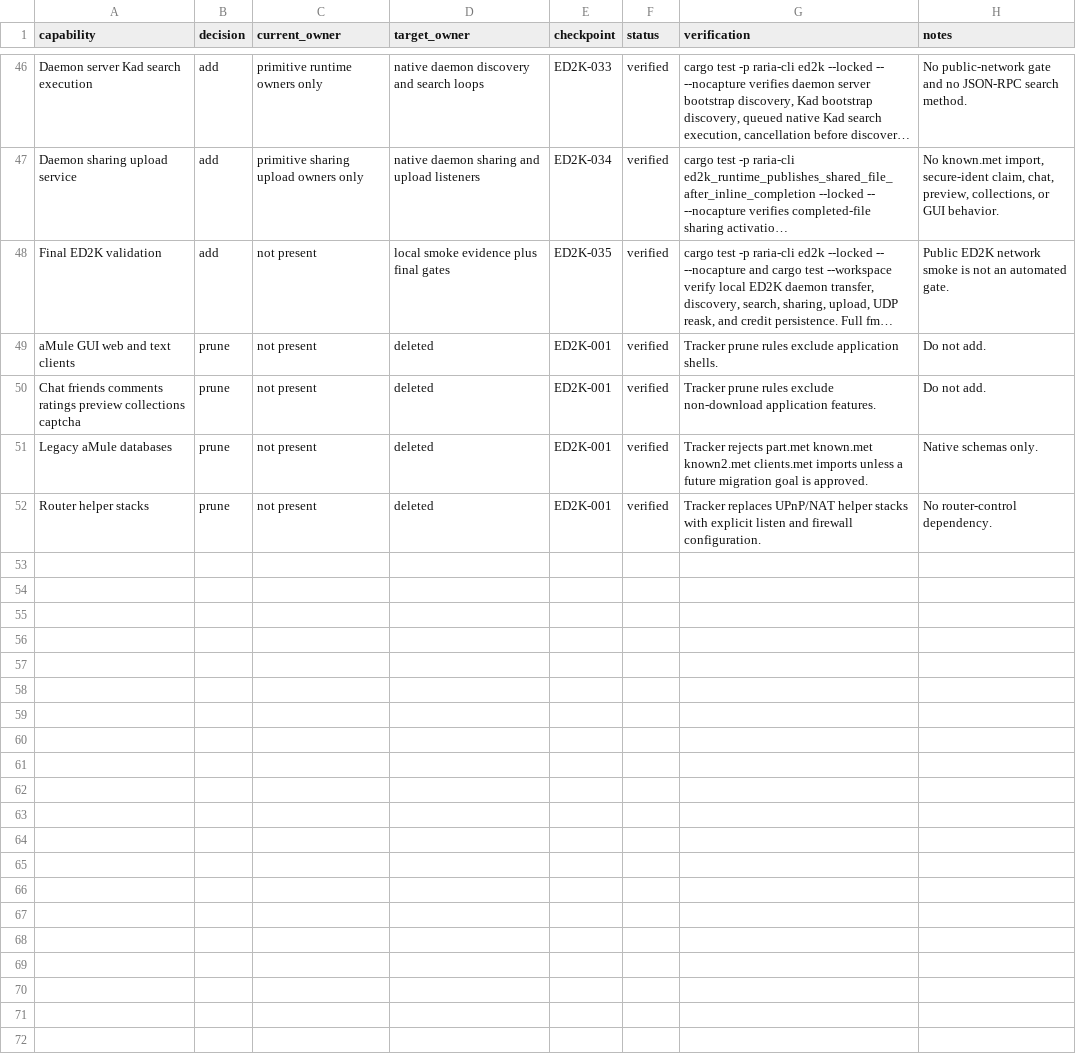
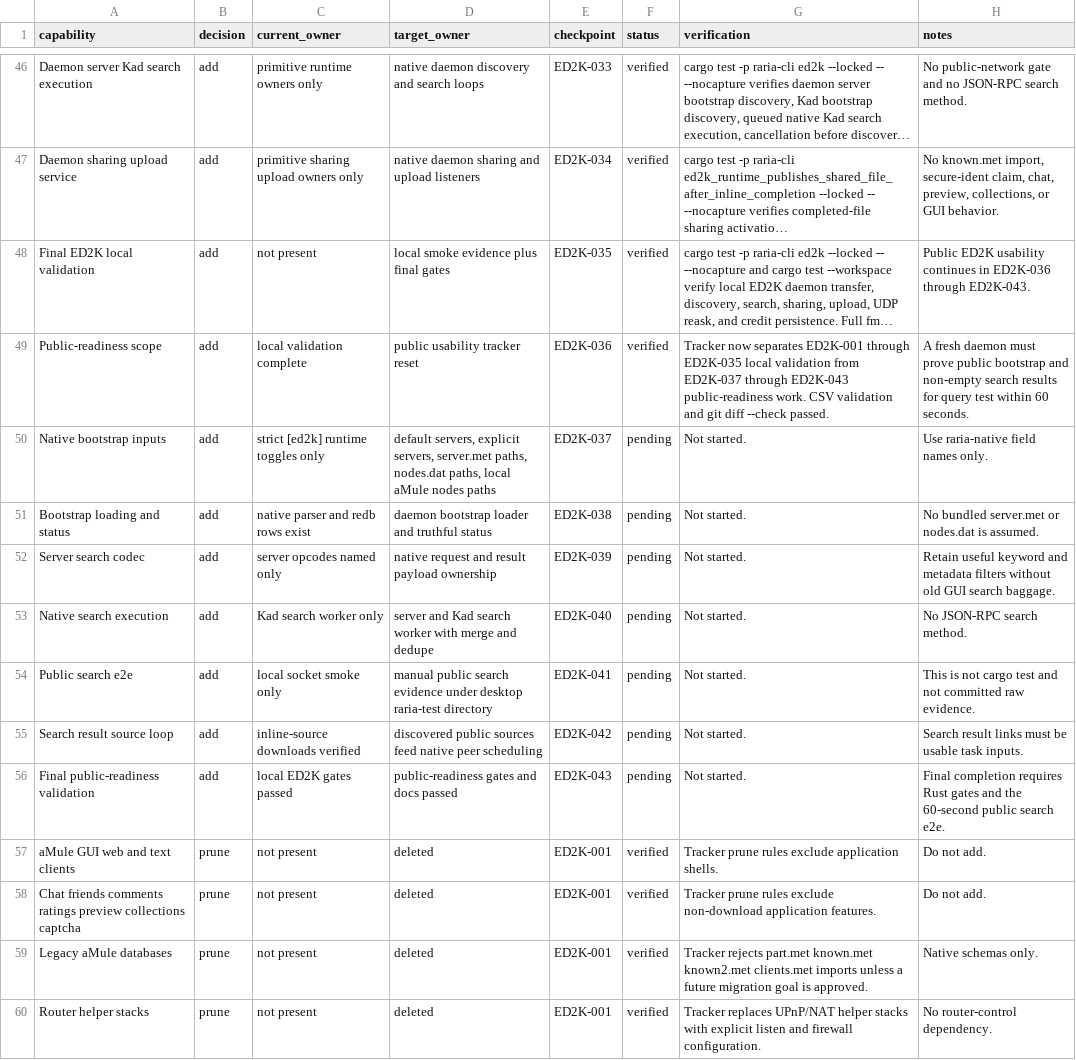
Before and after one commit to AnInsomniacy/raria, a CSV file: docs/ed2k-native/capability-ledger.csv, drawn as a sheet; only a part is shown, gaps mark what is left out; long unchanged cells end in …; the diff names each change by its address in the sheet, - before the commit and + after, or states it on an @@ line.

```diff
--- a/docs/ed2k-native/capability-ledger.csv
+++ b/docs/ed2k-native/capability-ledger.csv
-A48 (capability): Final ED2K validation
+A48 (capability): Final ED2K local validation
-H48 (notes): Public ED2K network smoke is not an automated gate.
+H48 (notes): Public ED2K usability continues in ED2K-036 through ED2K-043.
+row 49: Public-readiness scope | add | local validation complete | public usability tracker reset | ED2K-036 | verified | Tracker now separates ED2K-001 through ED2K-035 local validation from ED2K-037 through ED2K-043 public-readiness work. CSV validation and git diff --check passed. | A fresh daemon must prove public bootstrap and non-empty search results for query test within 60 seconds.
+row 50: Native bootstrap inputs | add | strict [ed2k] runtime toggles only | default servers, explicit servers, server.met paths, nodes.dat paths, local aMule nodes paths | ED2K-037 | pending | Not started. | Use raria-native field names only.
+row 51: Bootstrap loading and status | add | native parser and redb rows exist | daemon bootstrap loader and truthful status | ED2K-038 | pending | Not started. | No bundled server.met or nodes.dat is assumed.
+row 52: Server search codec | add | server opcodes named only | native request and result payload ownership | ED2K-039 | pending | Not started. | Retain useful keyword and metadata filters without old GUI search baggage.
+row 53: Native search execution | add | Kad search worker only | server and Kad search worker with merge and dedupe | ED2K-040 | pending | Not started. | No JSON-RPC search method.
+row 54: Public search e2e | add | local socket smoke only | manual public search evidence under desktop raria-test directory | ED2K-041 | pending | Not started. | This is not cargo test and not committed raw evidence.
+row 55: Search result source loop | add | inline-source downloads verified | discovered public sources feed native peer scheduling | ED2K-042 | pending | Not started. | Search result links must be usable task inputs.
+row 56: Final public-readiness validation | add | local ED2K gates passed | public-readiness gates and docs passed | ED2K-043 | pending | Not started. | Final completion requires Rust gates and the 60-second public search e2e.
```
Also changed, not shown: docs/ed2k-native/roadmap.csv, 10 other files.
